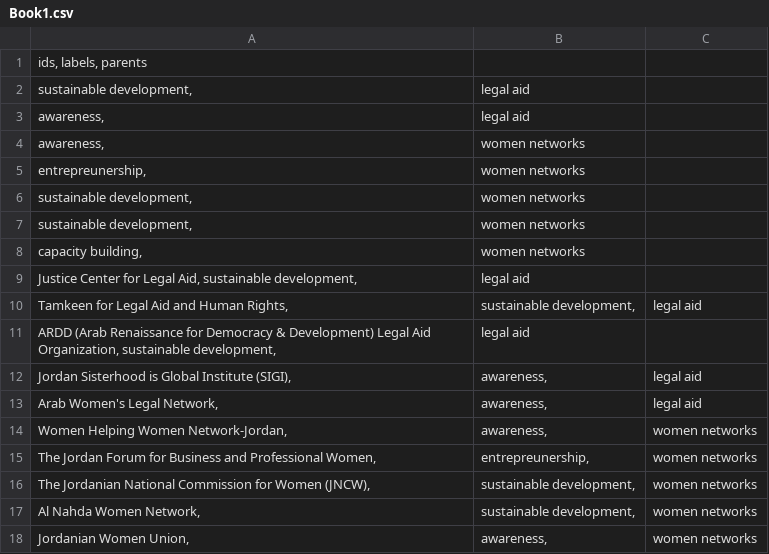
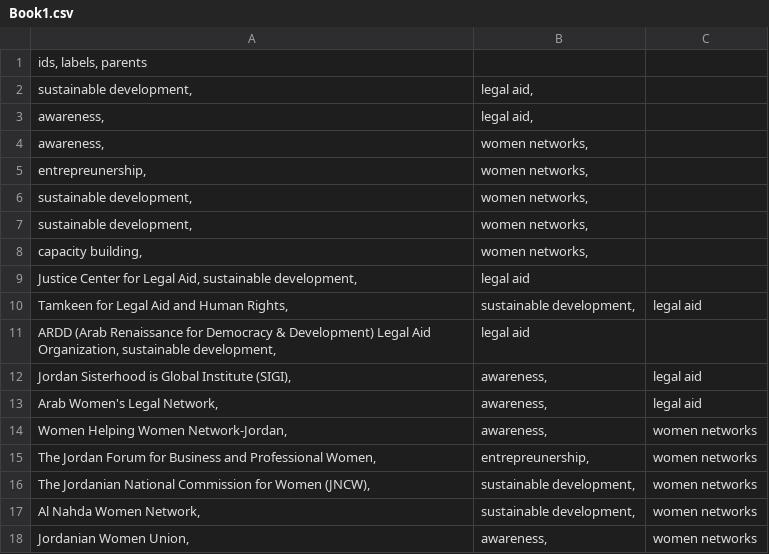
Before and after one commit to mariamItani/ecosystems, a CSV file: Book1.csv, drawn as a sheet.

Commit message:
Update Book1.csv

```diff
--- a/Book1.csv
+++ b/Book1.csv
@@ -1,9 +1,9 @@
 ids, labels, parents
-sustainable development,	legal aid	
-awareness,	legal aid	
-awareness,	women networks	
-entrepreunership,	women networks	
-sustainable development,	women networks	
-sustainable development,	women networks	
-capacity building,	women networks	
+sustainable development,	legal aid,	
+awareness,	legal aid,	
+awareness,	women networks,	
+entrepreunership,	women networks,	
+sustainable development,	women networks,	
+sustainable development,	women networks,	
+capacity building,	women networks,	
 Justice Center for Legal Aid, sustainable development,	legal aid
```
